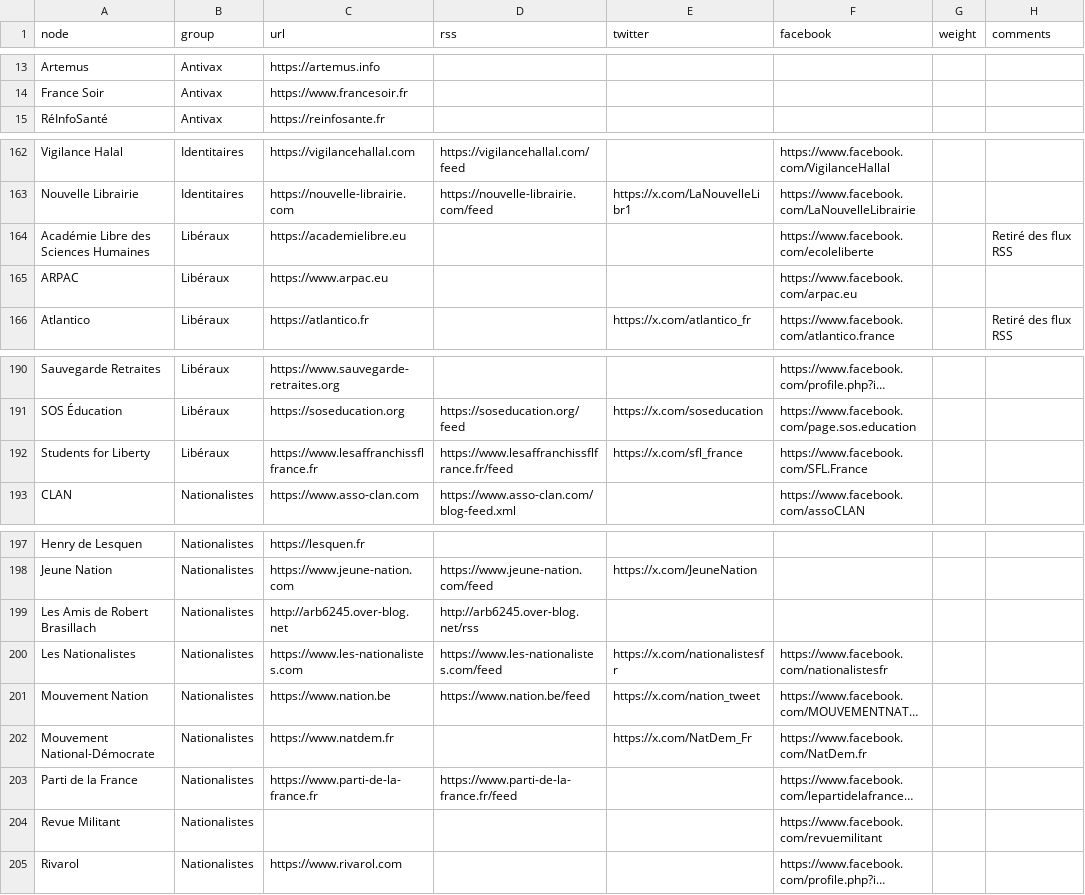
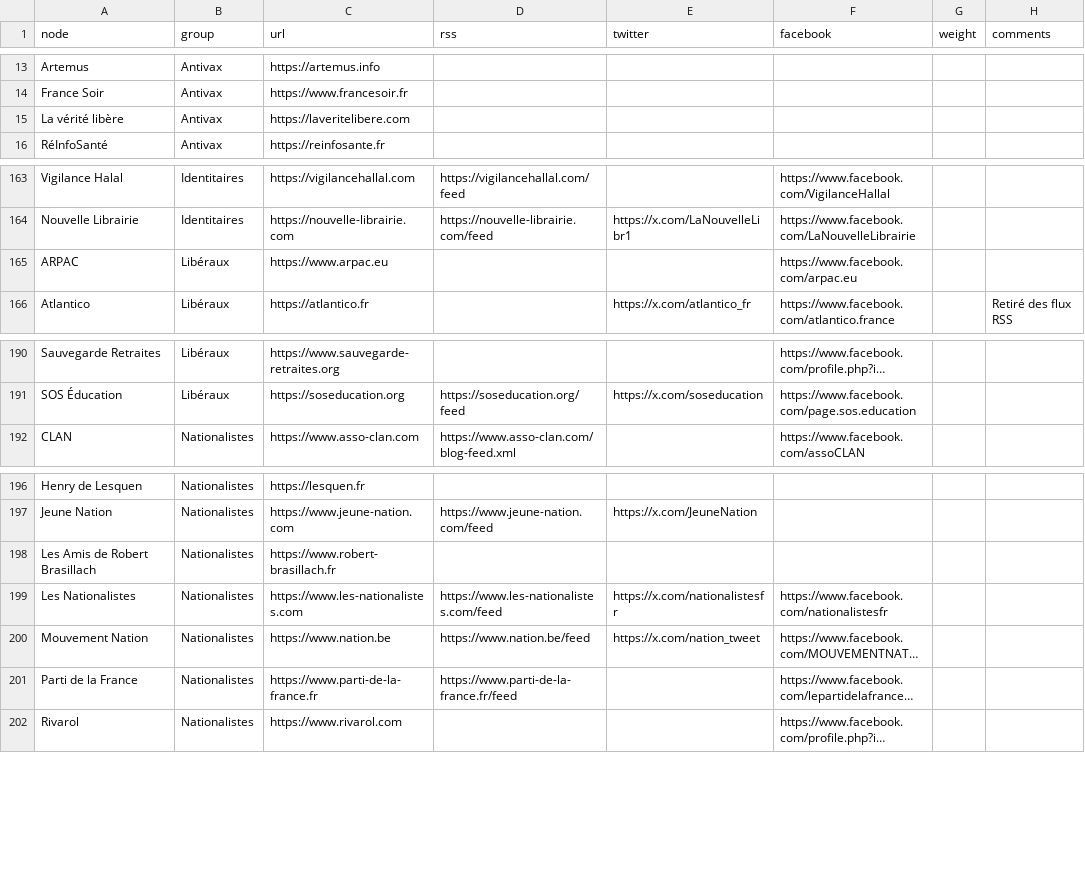
Before and after one commit to samuelgoujon/dexterafrance.com, a CSV file: data/dextera_orgs.csv, drawn as a sheet; only a part is shown, gaps mark what is left out; long unchanged cells end in …; removed rows and columns are numbered as before the commit, all else as after; the diff names each change by its address in the sheet, - before the commit and + after, or states it on an @@ line.

```diff
--- a/data/dextera_orgs.csv
+++ b/data/dextera_orgs.csv
+row 15: La vérité libère | Antivax | https://laveritelibere.com
-row 164: Académie Libre des Sciences Humaines | Libéraux | https://academielibre.eu |  |  | https://www.facebook.com/ecoleliberte |  | Retiré des flux RSS
-row 192: Students for Liberty | Libéraux | https://www.lesaffranchissflfrance.fr | https://www.lesaffranchissflfrance.fr/feed | https://x.com/sfl_france | https://www.facebook.com/SFL.France
-C198 (url): http://arb6245.over-blog.net
+C198 (url): https://www.robert-brasillach.fr
-D198 (rss): http://arb6245.over-blog.net/rss
+D198 (rss): (empty)
-row 202: Mouvement National-Démocrate | Nationalistes | https://www.natdem.fr |  | https://x.com/NatDem_Fr | https://www.facebook.com/NatDem.fr
-row 204: Revue Militant | Nationalistes |  |  |  | https://www.facebook.com/revuemilitant
```
Also changed, not shown: 1 other file.
